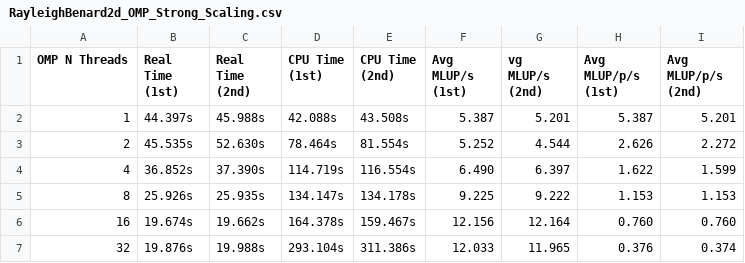
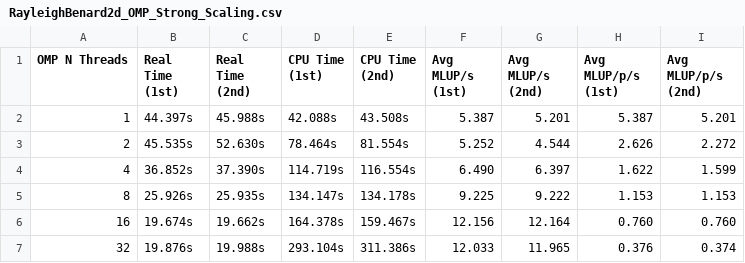
Before and after one commit to gavin-barro/ChartOpenLBResults, a CSV file: csv/RayleighBenard2d_OMP_Strong_Scaling.csv, drawn as a sheet.

Commit message:
omp-mpi strong scaling rayleigh benard chart

```diff
--- a/csv/RayleighBenard2d_OMP_Strong_Scaling.csv
+++ b/csv/RayleighBenard2d_OMP_Strong_Scaling.csv
@@ -1,2 +1,2 @@
-OMP N Threads, Real Time (1st), Real Time (2nd), CPU Time (1st), CPU Time (2nd), Avg MLUP/s (1st), vg MLUP/s (2nd),Avg MLUP/p/s (1st),Avg MLUP/p/s (2nd)
+OMP N Threads,Real Time (1st),Real Time (2nd),CPU Time (1st),CPU Time (2nd),Avg MLUP/s (1st),Avg MLUP/s (2nd),Avg MLUP/p/s (1st),Avg MLUP/p/s (2nd)
 1,44.397s,45.988s,42.088s,43.508s,5.387,5.201,5.387,5.201
```
Also changed, not shown: 3 other files.
